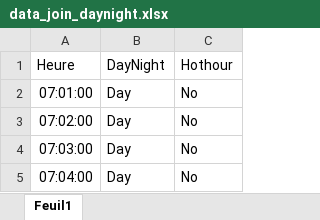
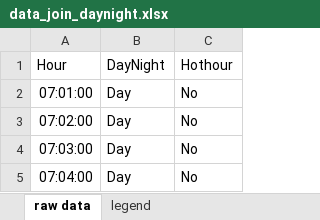
Before and after one commit to ZoeRibeyre/Ecosphere---article-data, an Excel workbook: data_join_daynight.xlsx, sheet raw data, drawn as a sheet; only a part is shown; values as stored, in another font and other column widths than the file's, no borders; the diff names each change by its address in the sheet, - before the commit and + after, or states it on an @@ line.

Commit message:
Update data_join_daynight.xlsx

```diff
--- a/data_join_daynight.xlsx (sheet raw data)
+++ b/data_join_daynight.xlsx (sheet raw data)
-sheet tab: Feuil1
+sheet tab: raw data
+sheet tab: legend
-A1: Heure
+A1: Hour
```
